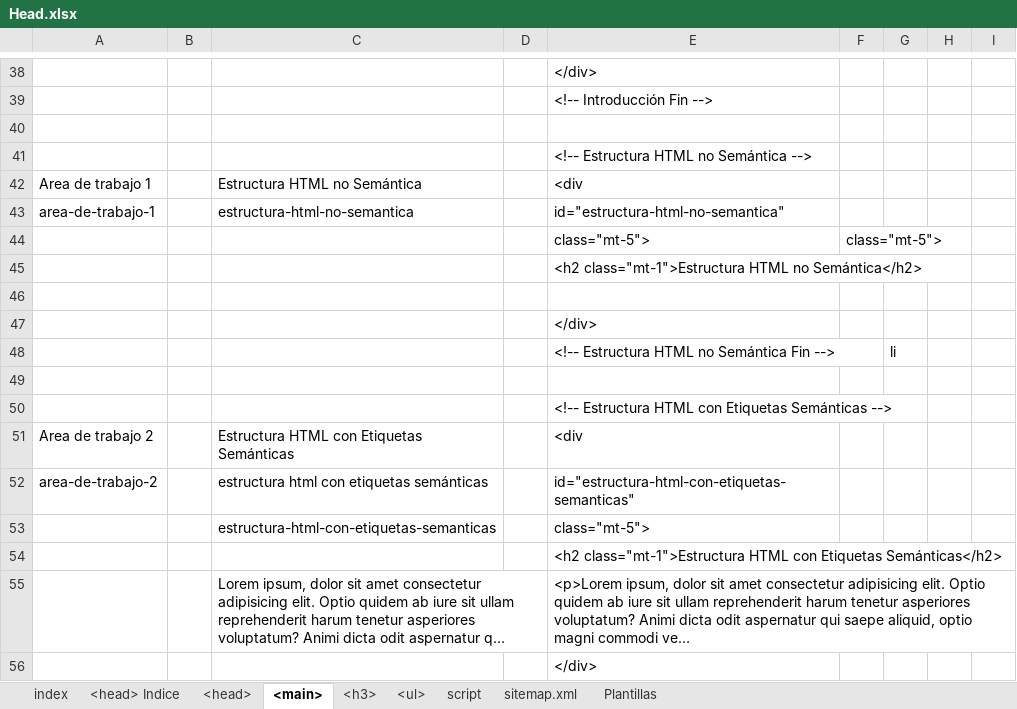
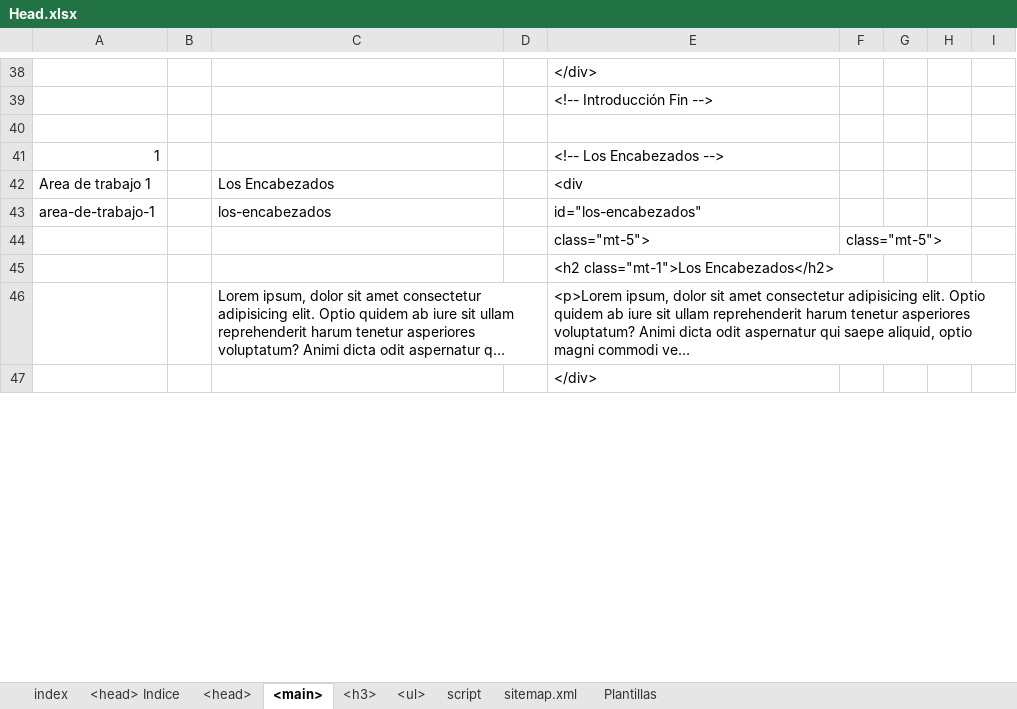
Before and after one commit to eduardoherreraf/PlantillaMiPagina, an Excel workbook: src/Head.xlsx, sheet <main>, drawn as a sheet; only a part is shown, gaps mark what is left out; long unchanged cells end in …; values as stored, in another font and other column widths than the file's, no cell formats; conditional formats not drawn; removed rows and columns are numbered as before the commit, all else as after; the diff covers the shown part only; the diff names each change by its address in the sheet, - before the commit and + after, or states it on an @@ line.

Commit message:
Add: html-06_Etiquetas_de_texto.html

```diff
--- a/src/Head.xlsx (sheet <main>)
+++ b/src/Head.xlsx (sheet <main>)
-row 41:  |  |  |  | <!-- Estructura HTML no Semántica -->
+row 41: 1 |  |  |  | <!-- Los Encabezados -->
-C42: Estructura HTML no Semántica
+C42: Los Encabezados
-C43: estructura-html-no-semantica
+C43: los-encabezados
-E43: id="estructura-html-no-semantica"
+E43: id="los-encabezados"
-E45: <h2 class="mt-1">Estructura HTML no Semántica</h2>
+E45: <h2 class="mt-1">Los Encabezados</h2>
-row 46: (empty)
@@ row 47 moved to row 74: </div> @@
-row 48:  |  |  |  | <!-- Estructura HTML no Semántica Fin --> |  | li
-row 49: (empty)
-row 50:  |  |  |  | <!-- Estructura HTML con Etiquetas Semánticas -->
-row 51: Area de trabajo 2 |  | Estructura HTML con Etiquetas Semánticas |  | <div
-row 52: area-de-trabajo-2 |  | estructura html con etiquetas semánticas |  | id="estructura-html-con-etiquetas-semanticas"
-row 53:  |  | estructura-html-con-etiquetas-semanticas |  | class="mt-5">
-row 54:  |  |  |  | <h2 class="mt-1">Estructura HTML con Etiquetas Semánticas</h2>
```
Also changed, not shown: 61 added rows, 55 removed rows, 2 moved rows and 30 edited cells elsewhere in this sheet, sheet <h3>, sheet sitemap.xml, sheet <ul>, sheet <head>, cell formats, formulas that keep their value, hidden cells, src/indice html.xlsx, 7 other files.
